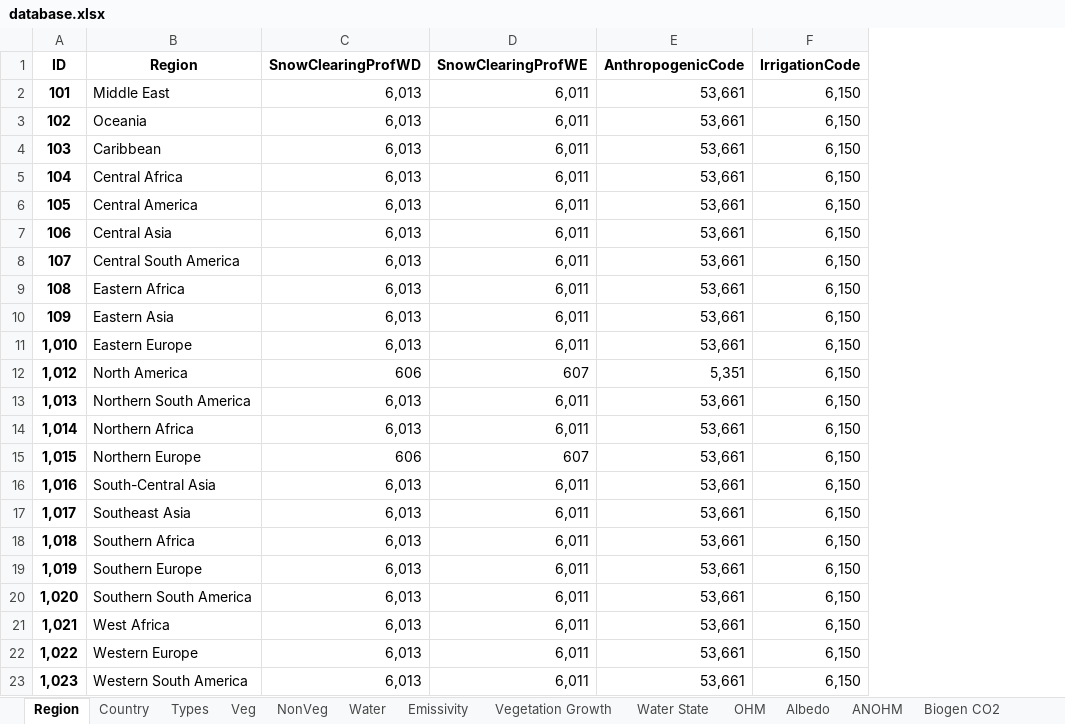
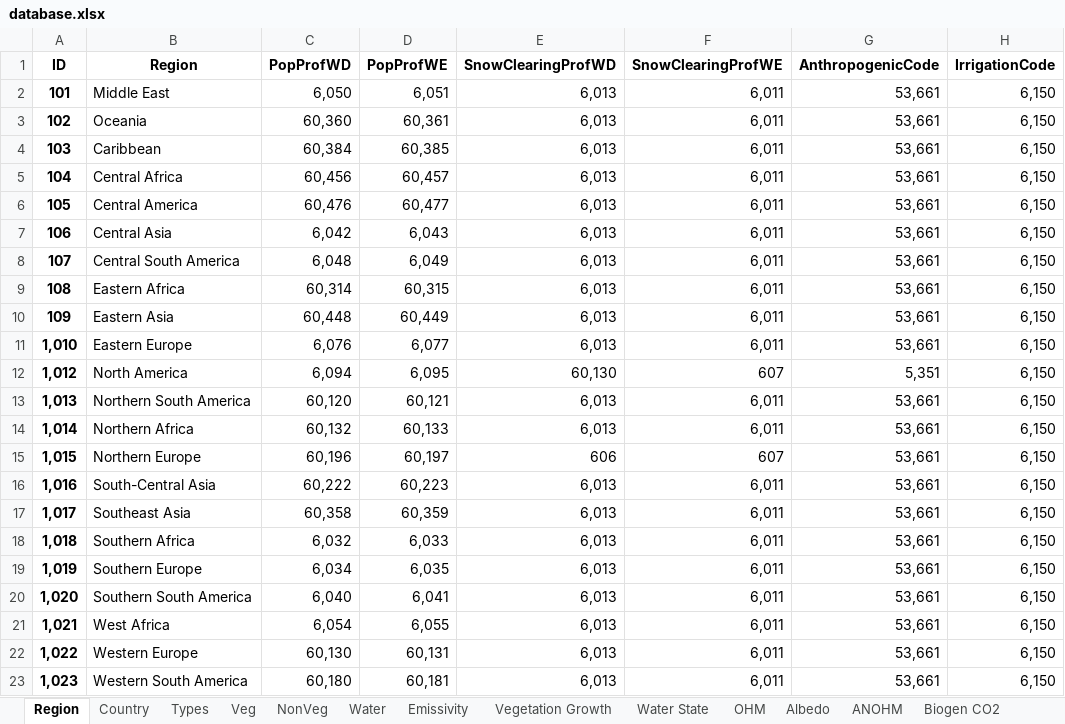
Before and after one commit to gusbacos/suews_prepare_database, an Excel workbook: Input/database.xlsx, sheet Region, drawn as a sheet; only a part is shown; values as stored, in another font and other column widths than the file's, no borders; addresses are those after the commit; the diff names each change by its address in the sheet, - before the commit and + after, or states it on an @@ line.

```diff
--- a/Input/database.xlsx (sheet Region)
+++ b/Input/database.xlsx (sheet Region)
+column C (PopProfWD), rows 2-23: 6,050 | 60,360 | 60,384 | 60,456 | 60,476 | 6,042 | 6,048 | 60,314 | 60,448 | 6,076 | 6,094 | 60,120 | 60,132 | 60,196 | 60,222 | 60,358 | 6,032 | 6,034 | 6,040 | 6,054 | 60,130 | 60,180
+column D (PopProfWE), rows 2-23: 6,051 | 60,361 | 60,385 | 60,457 | 60,477 | 6,043 | 6,049 | 60,315 | 60,449 | 6,077 | 6,095 | 60,121 | 60,133 | 60,197 | 60,223 | 60,359 | 6,033 | 6,035 | 6,041 | 6,055 | 60,131 | 60,181
-E12 (SnowClearingProfWD): 606
+E12 (SnowClearingProfWD): 60,130
```
Also changed, not shown: sheet Profiles, sheet Snow, sheet OHM, sheet ANOHM, sheet Spartacus Surface, 4 other files.
